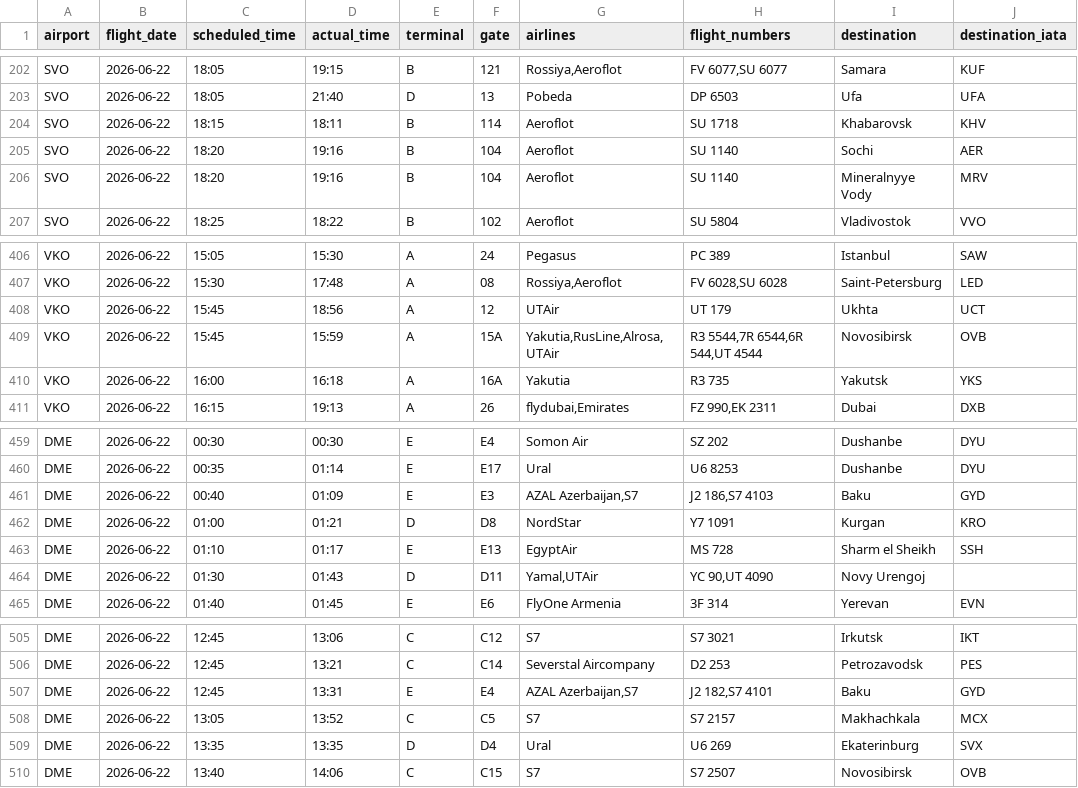
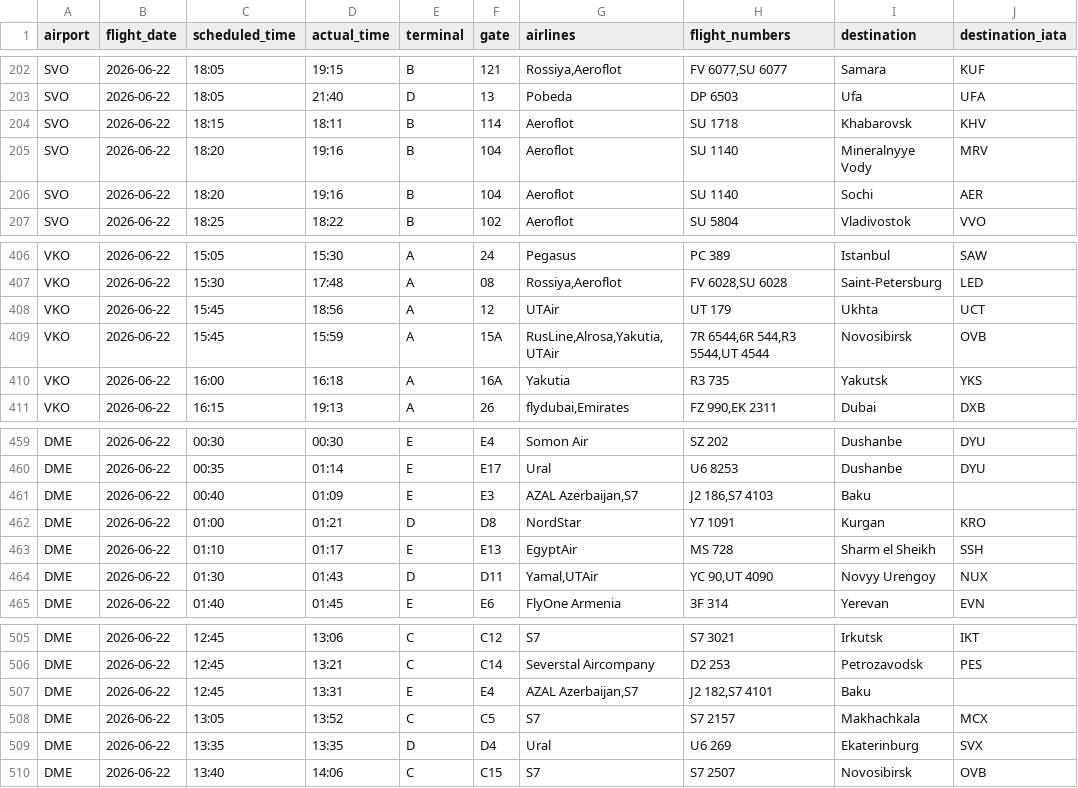
Before and after one commit to vitdmit/moscow-airports-botCLaude, a CSV file: data/daily/2026-06-22.csv, drawn as a sheet; only a part is shown, gaps mark what is left out.

```diff
--- a/data/daily/2026-06-22.csv
+++ b/data/daily/2026-06-22.csv
@@ -204,4 +204,4 @@ SVO,2026-06-22,18:05,21:40,D,13,Pobeda,DP 6503,Ufa,UFA
 SVO,2026-06-22,18:15,18:11,B,114,Aeroflot,SU 1718,Khabarovsk,KHV
+SVO,2026-06-22,18:20,19:16,B,104,Aeroflot,SU 1140,Mineralnyye Vody,MRV
 SVO,2026-06-22,18:20,19:16,B,104,Aeroflot,SU 1140,Sochi,AER
-SVO,2026-06-22,18:20,19:16,B,104,Aeroflot,SU 1140,Mineralnyye Vody,MRV
 SVO,2026-06-22,18:25,18:22,B,102,Aeroflot,SU 5804,Vladivostok,VVO
@@ -408,3 +408,3 @@ VKO,2026-06-22,15:30,17:48,A,08,"Rossiya,Aeroflot","FV 6028,SU 6028",Saint-Peter
 VKO,2026-06-22,15:45,18:56,A,12,UTAir,UT 179,Ukhta,UCT
-VKO,2026-06-22,15:45,15:59,A,15A,"Yakutia,RusLine,Alrosa,UTAir","R3 5544,7R 6544,6R 544,UT 4544",Novosibirsk,OVB
+VKO,2026-06-22,15:45,15:59,A,15A,"RusLine,Alrosa,Yakutia,UTAir","7R 6544,6R 544,R3 5544,UT 4544",Novosibirsk,OVB
 VKO,2026-06-22,16:00,16:18,A,16A,Yakutia,R3 735,Yakutsk,YKS
@@ -460,6 +460,6 @@ DME,2026-06-22,00:30,00:30,E,E4,Somon Air,SZ 202,Dushanbe,DYU
 DME,2026-06-22,00:35,01:14,E,E17,Ural,U6 8253,Dushanbe,DYU
-DME,2026-06-22,00:40,01:09,E,E3,"AZAL Azerbaijan,S7","J2 186,S7 4103",Baku,GYD
+DME,2026-06-22,00:40,01:09,E,E3,"AZAL Azerbaijan,S7","J2 186,S7 4103",Baku,
 DME,2026-06-22,01:00,01:21,D,D8,NordStar,Y7 1091,Kurgan,KRO
 DME,2026-06-22,01:10,01:17,E,E13,EgyptAir,MS 728,Sharm el Sheikh,SSH
-DME,2026-06-22,01:30,01:43,D,D11,"Yamal,UTAir","YC 90,UT 4090",Novy Urengoj,
+DME,2026-06-22,01:30,01:43,D,D11,"Yamal,UTAir","YC 90,UT 4090",Novyy Urengoy,NUX
 DME,2026-06-22,01:40,01:45,E,E6,FlyOne Armenia,3F 314,Yerevan,EVN
@@ -506,3 +506,3 @@ DME,2026-06-22,12:45,13:06,C,C12,S7,S7 3021,Irkutsk,IKT
 DME,2026-06-22,12:45,13:21,C,C14,Severstal Aircompany,D2 253,Petrozavodsk,PES
-DME,2026-06-22,12:45,13:31,E,E4,"AZAL Azerbaijan,S7","J2 182,S7 4101",Baku,GYD
+DME,2026-06-22,12:45,13:31,E,E4,"AZAL Azerbaijan,S7","J2 182,S7 4101",Baku,
 DME,2026-06-22,13:05,13:52,C,C5,S7,S7 2157,Makhachkala,MCX
```
Also changed, not shown: 1 other file.
